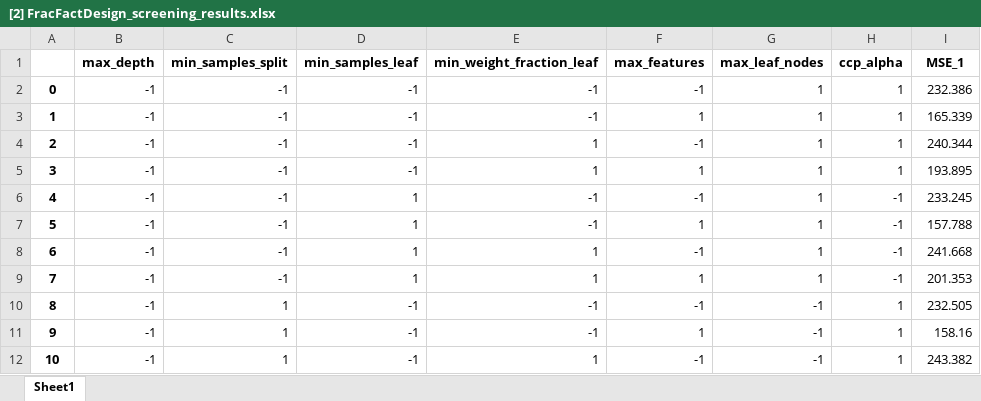
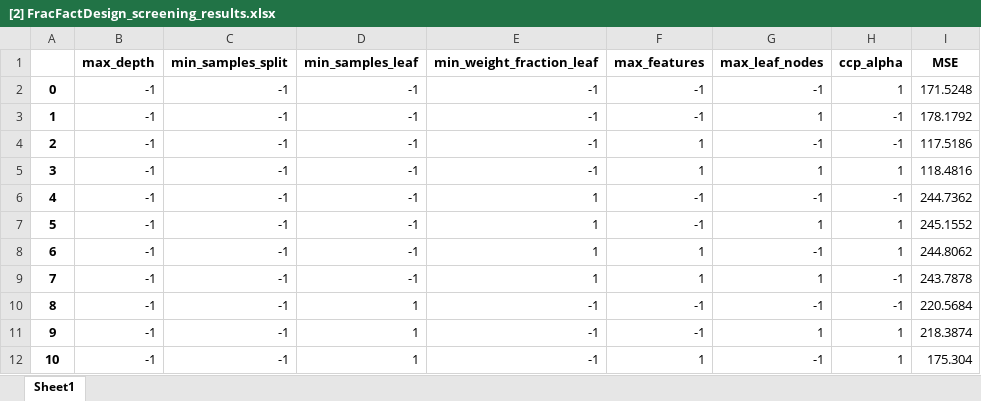
Before and after one commit to Marvin8or/HyperTuneDOE, an Excel workbook: experiments_results/[2] FracFactDesign_screening_results.xlsx, sheet Sheet1, drawn as a sheet; only a part is shown; values as stored, in another font and other column widths than the file's, no borders; the diff covers the shown part only; the diff names each change by its address in the sheet, - before the commit and + after, or states it on an @@ line.

```diff
--- a/experiments_results/[2] FracFactDesign_screening_results.xlsx (sheet Sheet1)
+++ b/experiments_results/[2] FracFactDesign_screening_results.xlsx (sheet Sheet1)
-I1: MSE_1
+I1: MSE
-G2 (max_leaf_nodes): 1
+G2 (max_leaf_nodes): -1
-I2 (MSE): 232.386
+I2 (MSE): 171.5248
-F3 (max_features): 1
+F3 (max_features): -1
-H3:H4 (ccp_alpha): 1
+H3:H4 (ccp_alpha): -1
-I3 (MSE): 165.339
+I3 (MSE): 178.1792
-E4:E5 (min_weight_fraction_leaf): 1
+E4:E5 (min_weight_fraction_leaf): -1
-F4 (max_features): -1
+F4 (max_features): 1
-G4 (max_leaf_nodes): 1
+G4 (max_leaf_nodes): -1
-I4 (MSE): 240.344
+I4 (MSE): 117.5186
-I5 (MSE): 193.895
+I5 (MSE): 118.4816
-D6:D9 (min_samples_leaf): 1
+D6:D9 (min_samples_leaf): -1
-E6:E7 (min_weight_fraction_leaf): -1
+E6:E7 (min_weight_fraction_leaf): 1
-G6 (max_leaf_nodes): 1
+G6 (max_leaf_nodes): -1
-I6 (MSE): 233.245
+I6 (MSE): 244.7362
-F7 (max_features): 1
+F7 (max_features): -1
-H7:H8 (ccp_alpha): -1
+H7:H8 (ccp_alpha): 1
-I7 (MSE): 157.788
+I7 (MSE): 245.1552
-F8 (max_features): -1
+F8 (max_features): 1
-G8 (max_leaf_nodes): 1
+G8 (max_leaf_nodes): -1
-I8 (MSE): 241.668
+I8 (MSE): 244.8062
-I9 (MSE): 201.353
+I9 (MSE): 243.7878
-C10:C12 (min_samples_split): 1
+C10:C12 (min_samples_split): -1
-D10:D12 (min_samples_leaf): -1
+D10:D12 (min_samples_leaf): 1
-H10 (ccp_alpha): 1
+H10 (ccp_alpha): -1
-I10 (MSE): 232.505
+I10 (MSE): 220.5684
-F11 (max_features): 1
+F11 (max_features): -1
-G11 (max_leaf_nodes): -1
+G11 (max_leaf_nodes): 1
-I11 (MSE): 158.16
+I11 (MSE): 218.3874
-E12 (min_weight_fraction_leaf): 1
+E12 (min_weight_fraction_leaf): -1
-F12 (max_features): -1
+F12 (max_features): 1
-I12 (MSE): 243.382
+I12 (MSE): 175.304
```
Also changed, not shown: 246 edited cells elsewhere in this sheet, experiments_results/[1] FracFactDesign_ANOVA_results.xlsx, experiments_results/[1] FracFactDesign_screening_results.xlsx, 13 other files.
